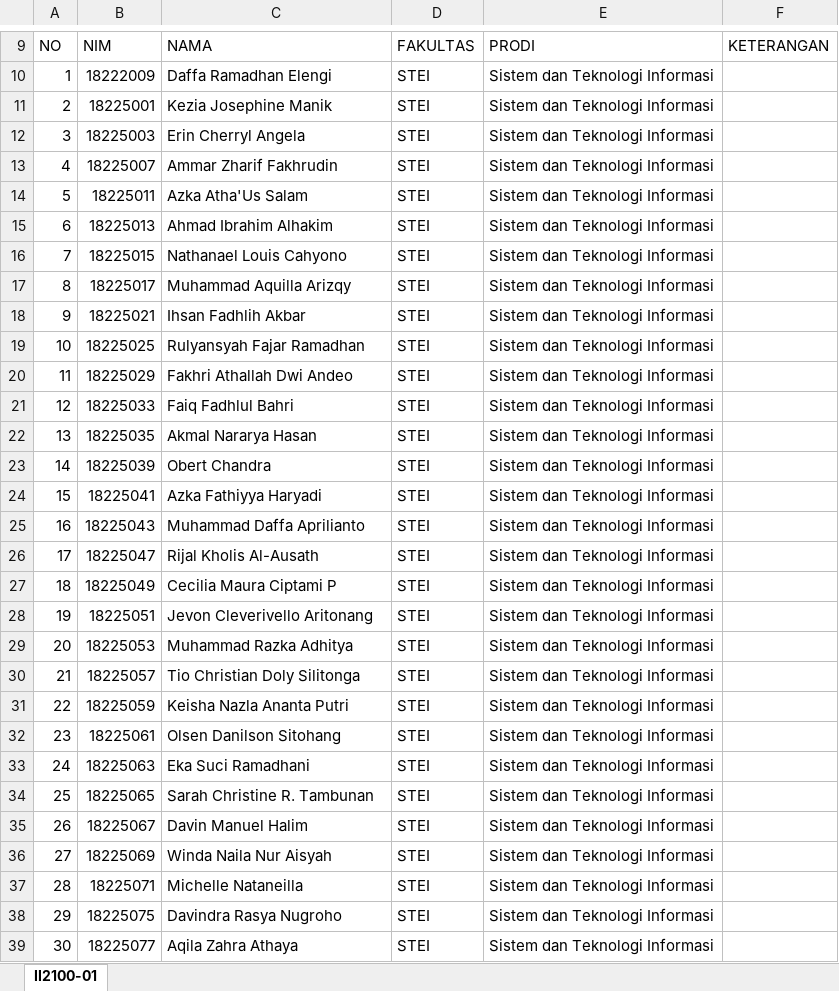
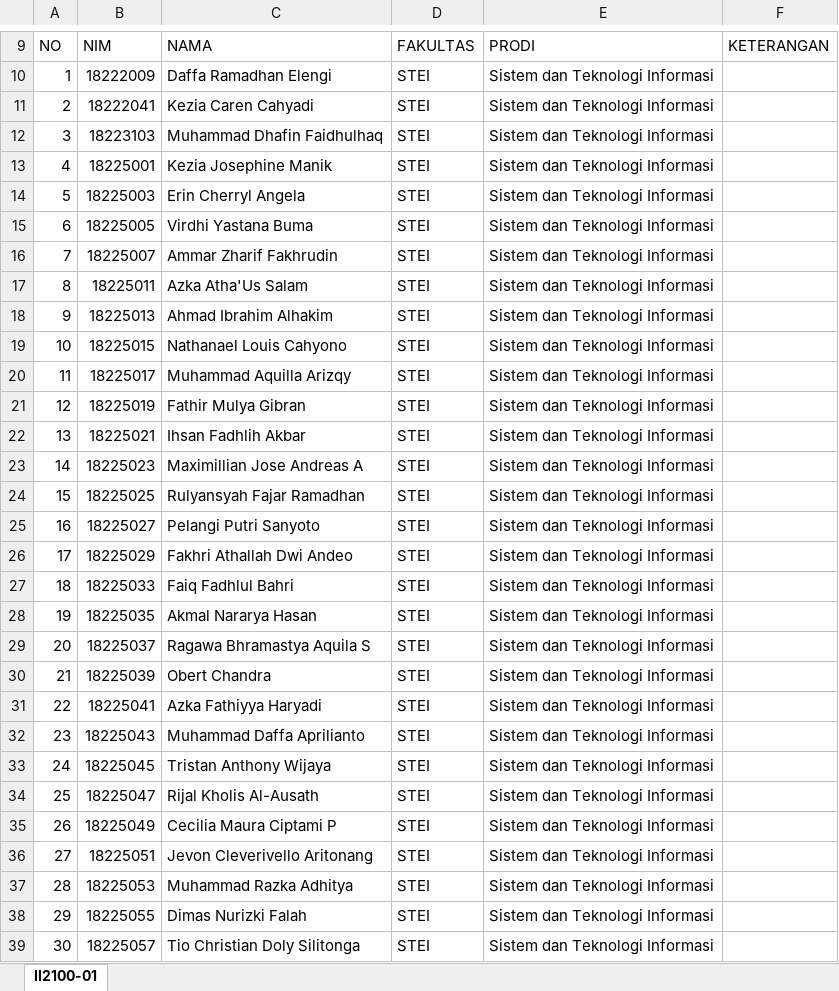
Before and after one commit to azral1962/II-2100-KIPP-2026, an Excel workbook: Daftar Peserta Kelas II2100-01-sem1-thn2026.xlsx, sheet II2100-01, drawn as a sheet; only a part is shown, gaps mark what is left out; the shorter side is filled out with more unchanged rows; values as stored, in another font and other column widths than the file's, no borders; addresses are those after the commit; the diff covers the shown part only; the diff names each change by its address in the sheet, - before the commit and + after, or states it on an @@ line.

```diff
--- a/Daftar Peserta Kelas II2100-01-sem1-thn2026.xlsx (sheet II2100-01)
+++ b/Daftar Peserta Kelas II2100-01-sem1-thn2026.xlsx (sheet II2100-01)
+row 11: 2 | 18222041 | Kezia Caren Cahyadi | STEI | Sistem dan Teknologi Informasi
+row 12: 3 | 18223103 | Muhammad Dhafin Faidhulhaq | STEI | Sistem dan Teknologi Informasi
@@ column A renumbered between rows 13 and 69 @@
+row 15: 6 | 18225005 | Virdhi Yastana Buma | STEI | Sistem dan Teknologi Informasi
+row 21: 12 | 18225019 | Fathir Mulya Gibran | STEI | Sistem dan Teknologi Informasi
+row 23: 14 | 18225023 | Maximillian Jose Andreas A | STEI | Sistem dan Teknologi Informasi
+row 25: 16 | 18225027 | Pelangi Putri Sanyoto | STEI | Sistem dan Teknologi Informasi
+row 29: 20 | 18225037 | Ragawa Bhramastya Aquila S | STEI | Sistem dan Teknologi Informasi
+row 33: 24 | 18225045 | Tristan Anthony Wijaya | STEI | Sistem dan Teknologi Informasi
+row 38: 29 | 18225055 | Dimas Nurizki Falah | STEI | Sistem dan Teknologi Informasi
```
Also changed, not shown: 11 added rows elsewhere in this sheet.
